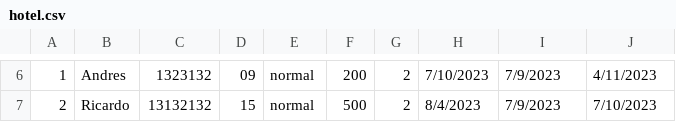
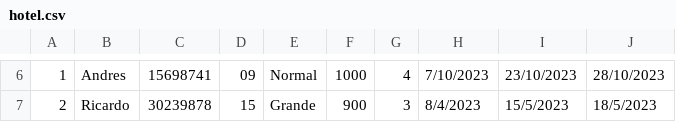
Before and after one commit to MoisesLondo/OrdenamientoHotel, a CSV file: hotel.csv, drawn as a sheet; only a part is shown, gaps mark what is left out; the diff covers the shown part only.

Commit message:
Datos update

```diff
--- a/hotel.csv
+++ b/hotel.csv
@@ -6,2 +6,2 @@
-1;Andres;1323132;09;normal;200;2;7/10/2023;7/9/2023;4/11/2023
-2;Ricardo;13132132;15;normal;500;2;8/4/2023;7/9/2023;7/10/2023
+1;Andres;15698741;09;Normal;1000;4;7/10/2023;23/10/2023;28/10/2023
+2;Ricardo;30239878;15;Grande;900;3;8/4/2023;15/5/2023;18/5/2023
```
Also changed, not shown: 33 edited cells elsewhere in this file.
